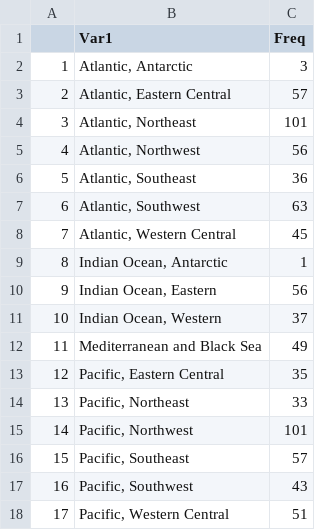
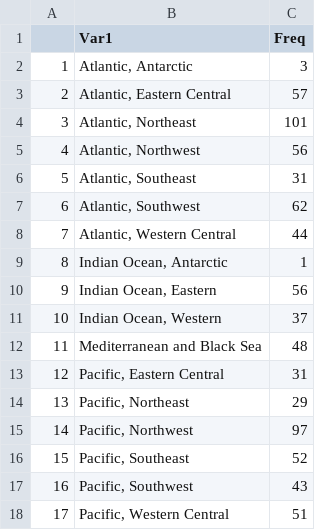
Before and after one commit to cfree14/trade_and_collapse, a CSV file: tables/Table2_stock_stats.csv, drawn as a sheet.

Commit message:
based on new TS

```diff
--- a/tables/Table2_stock_stats.csv
+++ b/tables/Table2_stock_stats.csv
@@ -5,5 +5,5 @@
 "4","Atlantic, Northwest",56
-"5","Atlantic, Southeast",36
-"6","Atlantic, Southwest",63
-"7","Atlantic, Western Central",45
+"5","Atlantic, Southeast",31
+"6","Atlantic, Southwest",62
+"7","Atlantic, Western Central",44
 "8","Indian Ocean, Antarctic",1
@@ -11,7 +11,7 @@
 "10","Indian Ocean, Western",37
-"11","Mediterranean and Black Sea",49
-"12","Pacific, Eastern Central",35
-"13","Pacific, Northeast",33
-"14","Pacific, Northwest",101
-"15","Pacific, Southeast",57
+"11","Mediterranean and Black Sea",48
+"12","Pacific, Eastern Central",31
+"13","Pacific, Northeast",29
+"14","Pacific, Northwest",97
+"15","Pacific, Southeast",52
 "16","Pacific, Southwest",43
```
